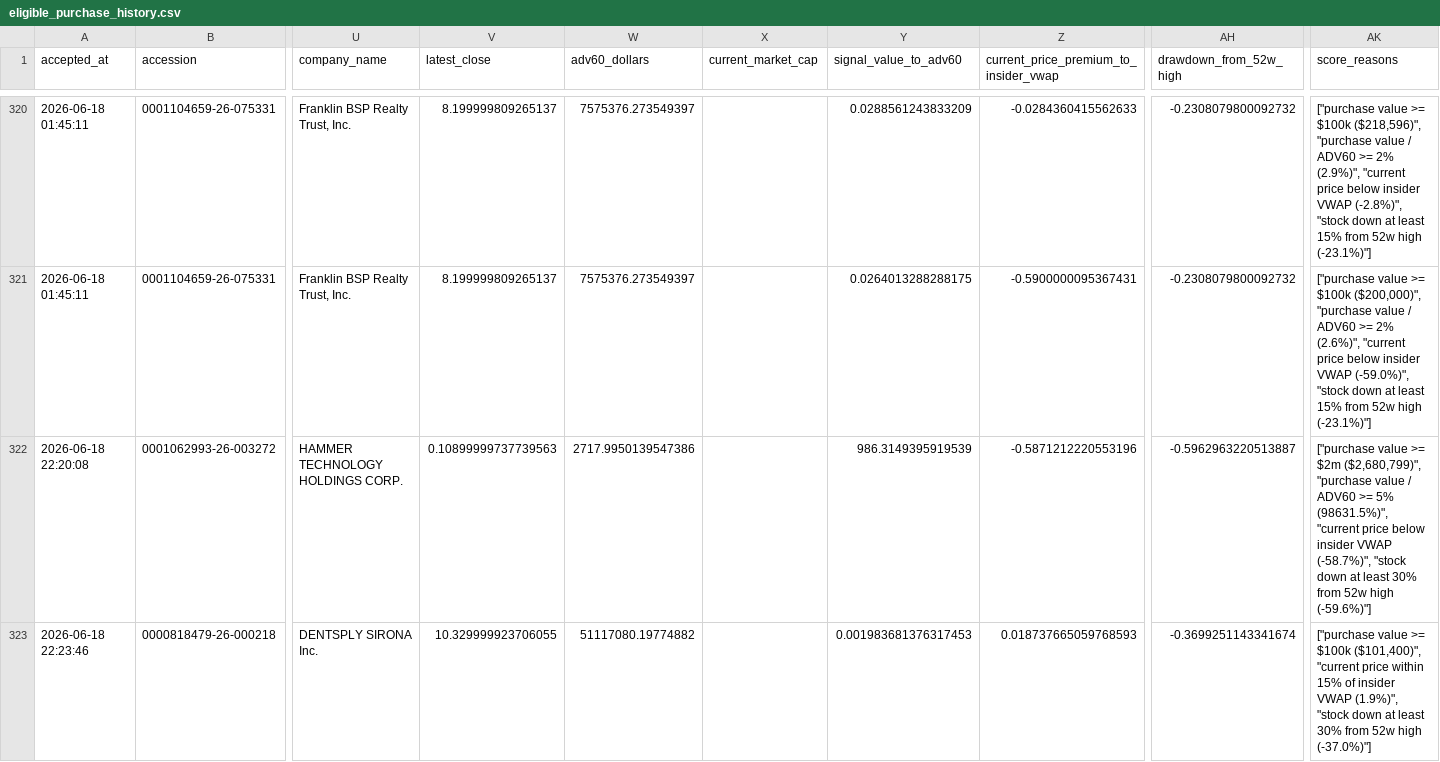
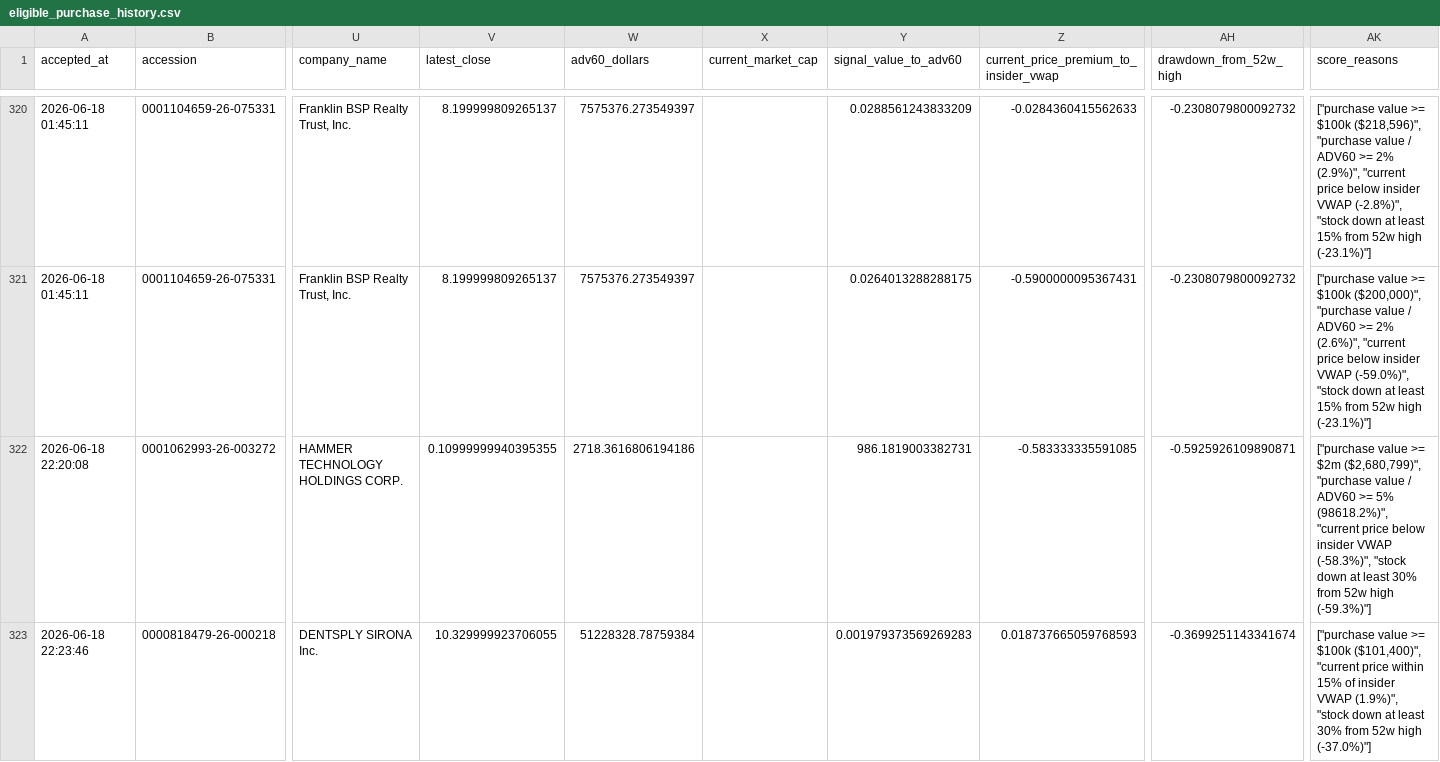
Before and after one commit to mrshu/openinsider-notifier, a CSV file: data/live/sec_daily/eligible_purchase_history.csv, drawn as a sheet; only a part is shown, gaps mark what is left out; the diff names each change by its address in the sheet, - before the commit and + after, or states it on an @@ line.

```diff
--- a/data/live/sec_daily/eligible_purchase_history.csv
+++ b/data/live/sec_daily/eligible_purchase_history.csv
-V322 (latest_close): 0.10899999737739563
+V322 (latest_close): 0.10999999940395355
-W322 (adv60_dollars): 2717.9950139547386
+W322 (adv60_dollars): 2718.3616806194186
-Y322 (signal_value_to_adv60): 986.3149395919539
+Y322 (signal_value_to_adv60): 986.1819003382731
-Z322: -0.5871212220553196
+Z322: -0.583333335591085
-AH322 (drawdown_from_52w_high): -0.5962963220513887
+AH322 (drawdown_from_52w_high): -0.5925926109890871
-AK322 (score_reasons): …>= 5% (98631.5%)", "current price below insider VWAP (-58.7%)", "stock down at least 30% from 52w high (-59.6%)"]
+AK322 (score_reasons): …>= 5% (98618.2%)", "current price below insider VWAP (-58.3%)", "stock down at least 30% from 52w high (-59.3%)"]
-W323 (adv60_dollars): 51117080.19774882
+W323 (adv60_dollars): 51228328.78759384
-Y323 (signal_value_to_adv60): 0.001983681376317453
+Y323 (signal_value_to_adv60): 0.001979373569269283
```
Also changed, not shown: data/live/sec_daily/candidate_episode_history.csv, data/live/sec_daily/candidate_forward_returns.csv, 9 other files.
